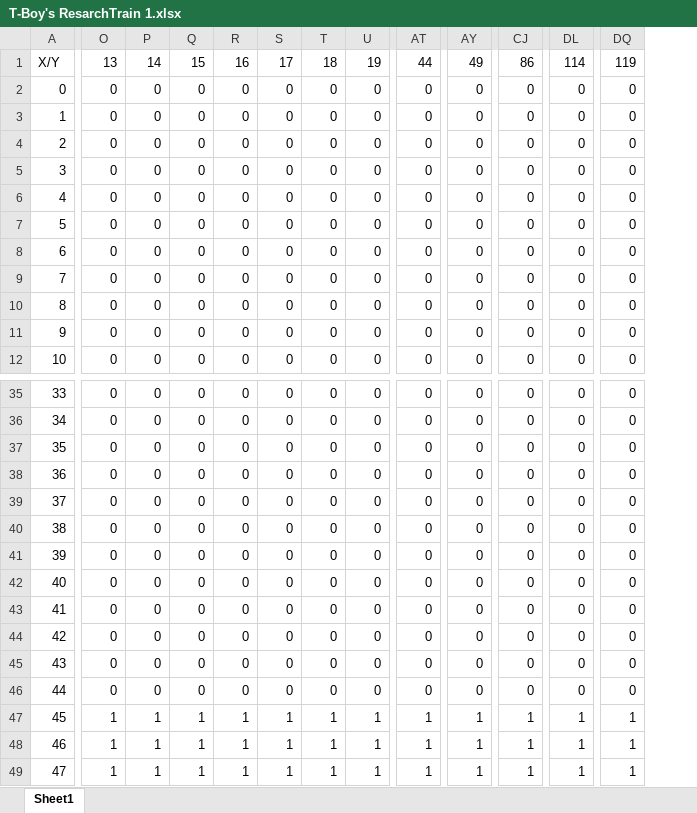
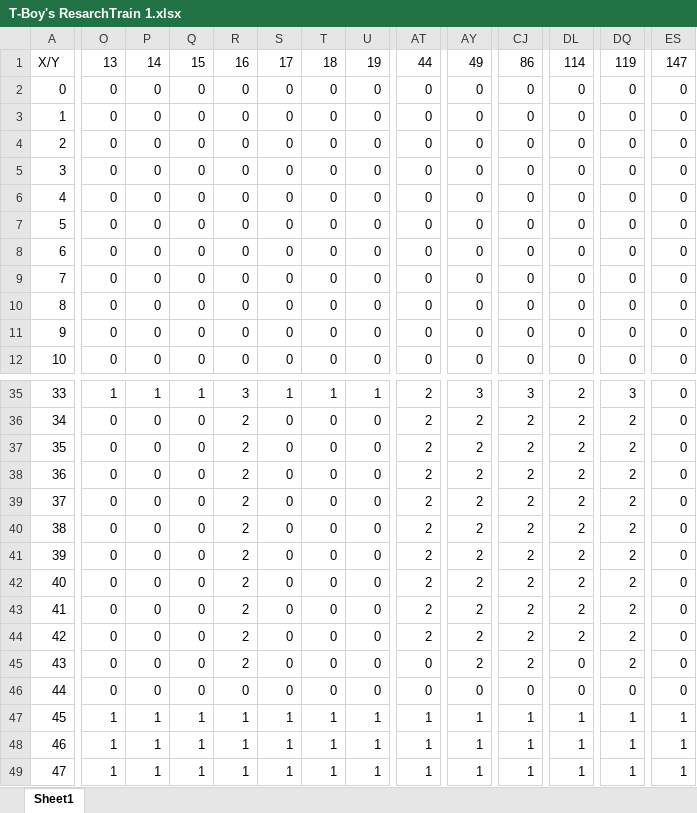
Before and after one commit to hustyep/Titan, an Excel workbook: resources/maps/T-Boy's ResarchTrain 1.xlsx, sheet Sheet1, drawn as a sheet; only a part is shown, gaps mark what is left out; values as stored, in another font and other column widths than the file's, no cell formats; the diff covers the shown part only; the diff names each change by its address in the sheet, - before the commit and + after, or states it on an @@ line.

```diff
--- a/resources/maps/T-Boy's ResarchTrain 1.xlsx (sheet Sheet1)
+++ b/resources/maps/T-Boy's ResarchTrain 1.xlsx (sheet Sheet1)
+column ES, rows 1-12: 147 | 0 | 0 | 0 | 0 | 0 | 0 | 0 | 0 | 0 | 0 | 0; rows 35-49: 0 | 0 | 0 | 0 | 0 | 0 | 0 | 0 | 0 | 0 | 0 | 0 | 1 | 1 | 1
-O35: 0
+O35: 1
-P35: 0
+P35: 1
-Q35: 0
+Q35: 1
-R35: 0
+R35: 3
-S35: 0
+S35: 1
-T35: 0
+T35: 1
-U35: 0
+U35: 1
-AT35:AT44: 0
+AT35:AT44: 2
-AY35: 0
+AY35: 3
-CJ35: 0
+CJ35: 3
-DL35:DL44: 0
+DL35:DL44: 2
-DQ35: 0
+DQ35: 3
-R36:R45: 0
+R36:R45: 2
-AY36:AY45: 0
+AY36:AY45: 2
-CJ36:CJ45: 0
+CJ36:CJ45: 2
-DQ36:DQ45: 0
+DQ36:DQ45: 2
```
Also changed, not shown: 210 edited cells elsewhere in this sheet, cell formats, 9 other files.
